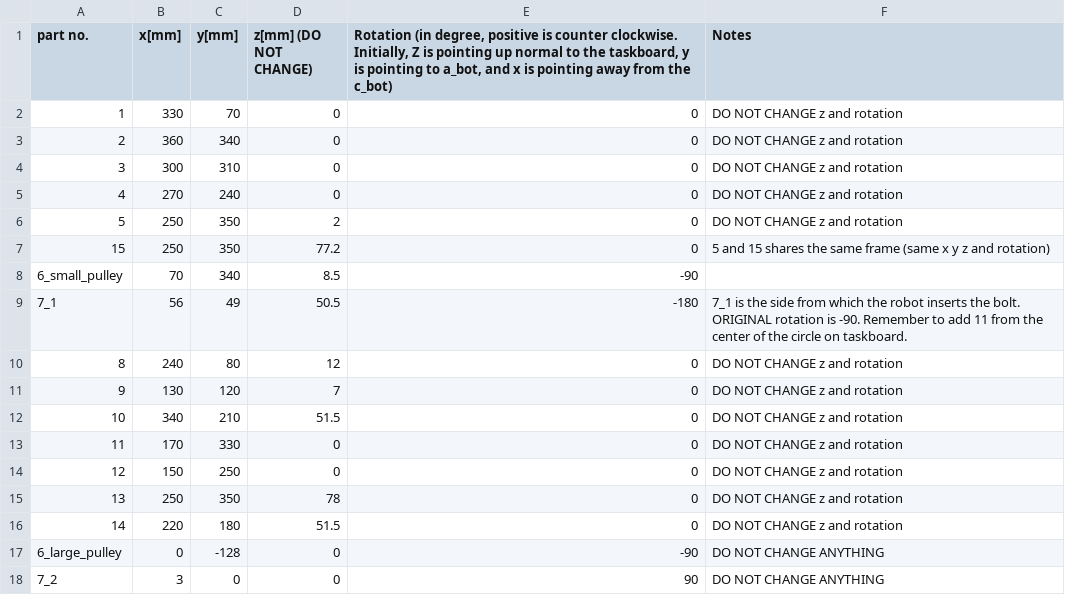
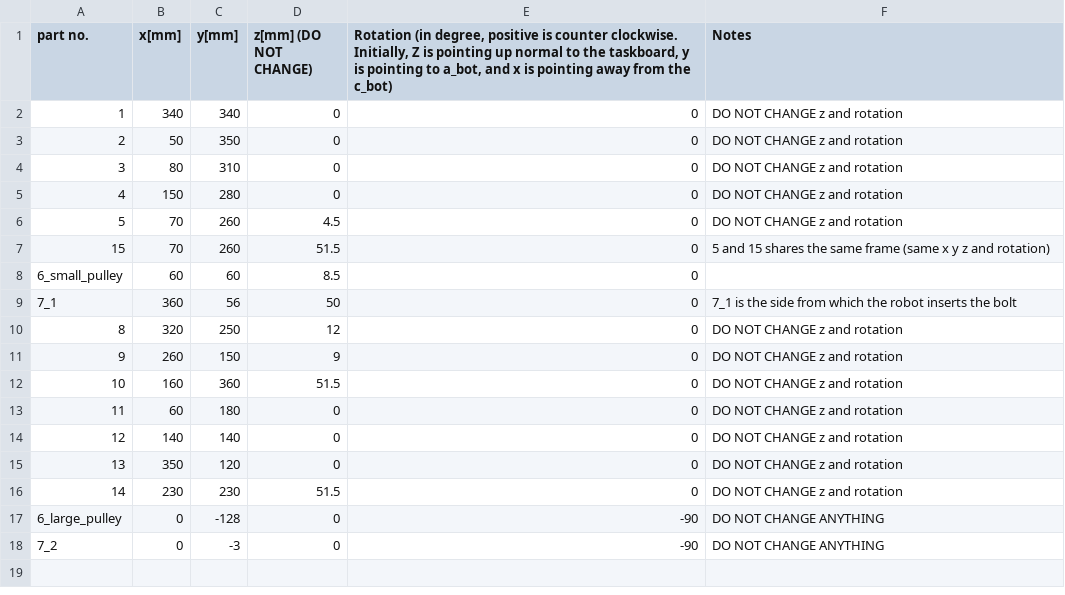
Before and after one commit to Automation-Research-Team/aist_robotiq, a CSV file: o2as_scene_description/urdf/templates/taskboard_measurement_competition.csv, drawn as a sheet.

```diff
--- a/o2as_scene_description/urdf/templates/taskboard_measurement_competition.csv
+++ b/o2as_scene_description/urdf/templates/taskboard_measurement_competition.csv
@@ -1,18 +1,18 @@
 part no.,x[mm],y[mm],z[mm] (DO NOT CHANGE),"Rotation (in degree, positive is counter clockwise. Initially, Z is pointing up normal to the taskboard, y is pointing to a_bot, and x is pointing away from the c_bot)",Notes
-1,330,70,0,0,DO NOT CHANGE z and rotation
-2,360,340,0,0,DO NOT CHANGE z and rotation
-3,300,310,0,0,DO NOT CHANGE z and rotation
-4,270,240,0,0,DO NOT CHANGE z and rotation
-5,250,350,2,0,DO NOT CHANGE z and rotation
-15,250,350,77.2,0,5 and 15 shares the same frame (same x y z and rotation)
-6_small_pulley,70,340,8.5,-90,
-7_1,56,49,50.5,-180,7_1 is the side from which the robot  inserts the bolt. ORIGINAL rotation is -90. Remember to add 11 from the center of the circle on taskboard.
-8,240,80,12,0,DO NOT CHANGE z and rotation
-9,130,120,7,0,DO NOT CHANGE z and rotation
-10,340,210,51.5,0,DO NOT CHANGE z and rotation
-11,170,330,0,0,DO NOT CHANGE z and rotation
-12,150,250,0,0,DO NOT CHANGE z and rotation
-13,250,350,78,0,DO NOT CHANGE z and rotation
-14,220,180,51.5,0,DO NOT CHANGE z and rotation
+1,340,340,0,0,DO NOT CHANGE z and rotation
+2,50,350,0,0,DO NOT CHANGE z and rotation
+3,80,310,0,0,DO NOT CHANGE z and rotation
+4,150,280,0,0,DO NOT CHANGE z and rotation
+5,70,260,4.5,0,DO NOT CHANGE z and rotation
+15,70,260,51.5,0,5 and 15 shares the same frame (same x y z and rotation)
+6_small_pulley,60,60,8.5,0,
+7_1,360,56,50,0,7_1 is the side from which the robot  inserts the bolt
+8,320,250,12,0,DO NOT CHANGE z and rotation
+9,260,150,9,0,DO NOT CHANGE z and rotation
+10,160,360,51.5,0,DO NOT CHANGE z and rotation
+11,60,180,0,0,DO NOT CHANGE z and rotation
+12,140,140,0,0,DO NOT CHANGE z and rotation
+13,350,120,0,0,DO NOT CHANGE z and rotation
+14,230,230,51.5,0,DO NOT CHANGE z and rotation
 6_large_pulley,0,-128,0,-90,DO NOT CHANGE ANYTHING
-7_2,3,0,0,90,DO NOT CHANGE ANYTHING
+7_2,0,-3,0,-90,DO NOT CHANGE ANYTHING
```
Also changed, not shown: o2as_scene_description/urdf/templates/taskboard_measurement_old.csv, 24 other files.
